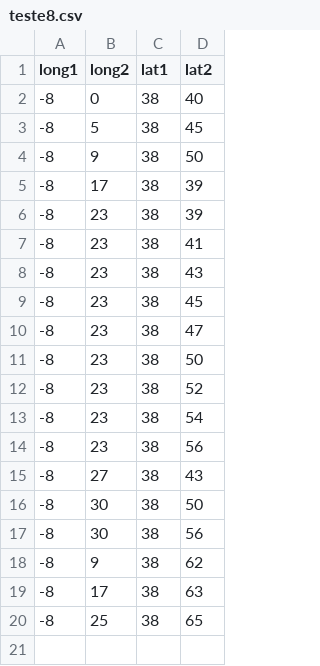
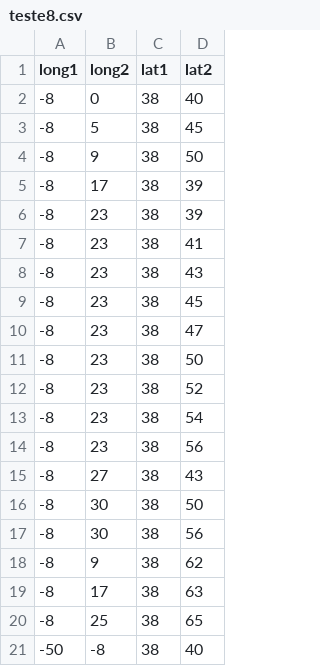
Before and after one commit to Geessyca/mapa-cda, a CSV file: teste8.csv, drawn as a sheet.

Commit message:
Update teste8.csv

```diff
--- a/teste8.csv
+++ b/teste8.csv
@@ -20 +20,2 @@ long1,long2,lat1,lat2
 -8,25, 38, 65
+-50,-8, 38, 40
```
